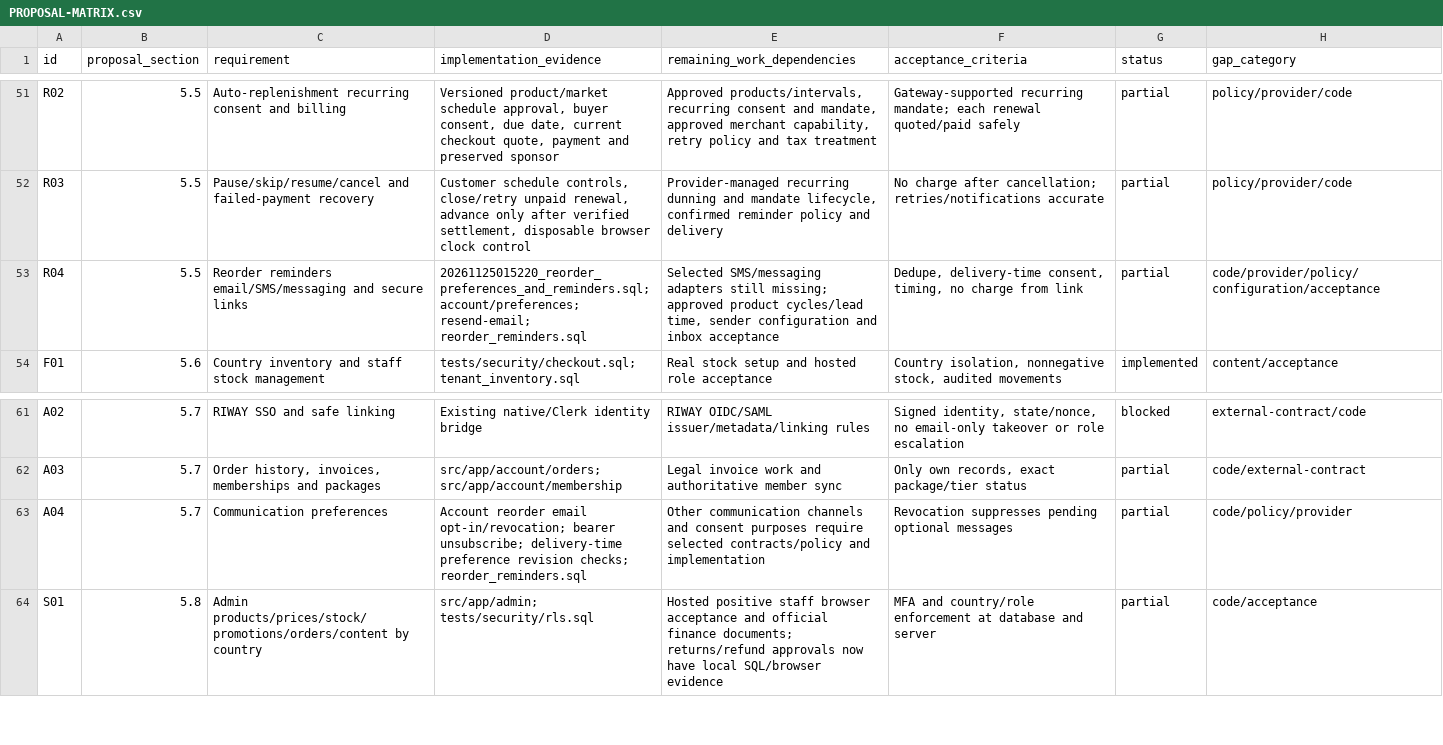
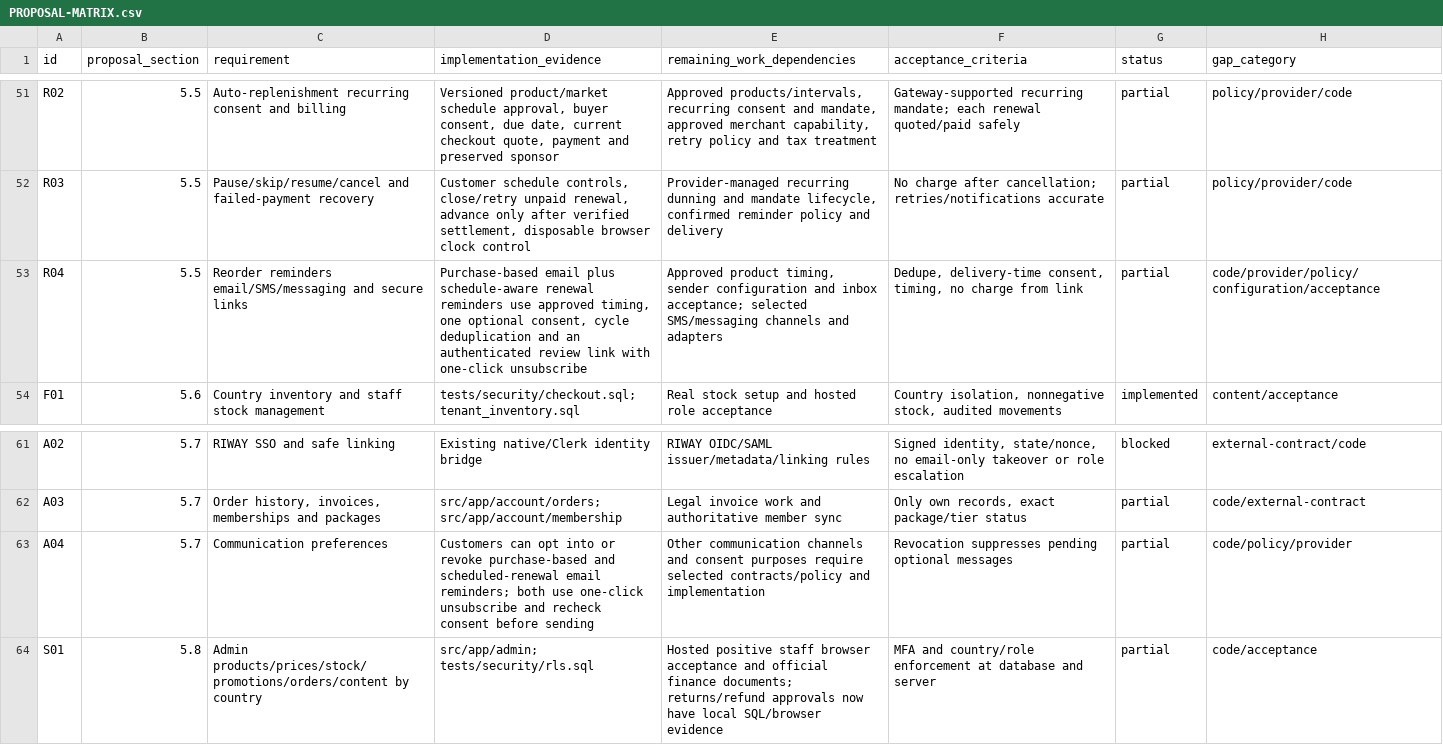
Before and after one commit to baisylvester/riway, a CSV file: PROPOSAL-MATRIX.csv, drawn as a sheet; only a part is shown, gaps mark what is left out; the diff covers the shown part only.

Commit message:
Update proposal coverage and queue scheduled replenishment reminders

```diff
--- a/PROPOSAL-MATRIX.csv
+++ b/PROPOSAL-MATRIX.csv
@@ -52,3 +52,3 @@ id,proposal_section,requirement,implementation_evidence,remaining_work_dependenc
 "R03","5.5","Pause/skip/resume/cancel and failed-payment recovery","Customer schedule controls, close/retry unpaid renewal, advance only after verified settlement, disposable browser clock control","Provider-managed recurring dunning and mandate lifecycle, confirmed reminder policy and delivery","No charge after cancellation; retries/notifications accurate","partial","policy/provider/code"
-"R04","5.5","Reorder reminders email/SMS/messaging and secure links","20261125015220_reorder_preferences_and_reminders.sql; account/preferences; resend-email; reorder_reminders.sql","Selected SMS/messaging adapters still missing; approved product cycles/lead time, sender configuration and inbox acceptance","Dedupe, delivery-time consent, timing, no charge from link","partial","code/provider/policy/configuration/acceptance"
+"R04","5.5","Reorder reminders email/SMS/messaging and secure links","Purchase-based email plus schedule-aware renewal reminders use approved timing, one optional consent, cycle deduplication and an authenticated review link with one-click unsubscribe","Approved product timing, sender configuration and inbox acceptance; selected SMS/messaging channels and adapters","Dedupe, delivery-time consent, timing, no charge from link","partial","code/provider/policy/configuration/acceptance"
 "F01","5.6","Country inventory and staff stock management","tests/security/checkout.sql; tenant_inventory.sql","Real stock setup and hosted role acceptance","Country isolation, nonnegative stock, audited movements","implemented","content/acceptance"
@@ -62,3 +62,3 @@ id,proposal_section,requirement,implementation_evidence,remaining_work_dependenc
 "A03","5.7","Order history, invoices, memberships and packages","src/app/account/orders; src/app/account/membership","Legal invoice work and authoritative member sync","Only own records, exact package/tier status","partial","code/external-contract"
-"A04","5.7","Communication preferences","Account reorder email opt-in/revocation; bearer unsubscribe; delivery-time preference revision checks; reorder_reminders.sql","Other communication channels and consent purposes require selected contracts/policy and implementation","Revocation suppresses pending optional messages","partial","code/policy/provider"
+"A04","5.7","Communication preferences","Customers can opt into or revoke purchase-based and scheduled-renewal email reminders; both use one-click unsubscribe and recheck consent before sending","Other communication channels and consent purposes require selected contracts/policy and implementation","Revocation suppresses pending optional messages","partial","code/policy/provider"
 "S01","5.8","Admin products/prices/stock/promotions/orders/content by country","src/app/admin; tests/security/rls.sql","Hosted positive staff browser acceptance and official finance documents; returns/refund approvals now have local SQL/browser evidence","MFA and country/role enforcement at database and server","partial","code/acceptance"
```
Also changed, not shown: 24 edited cells elsewhere in this file, 21 other files.
